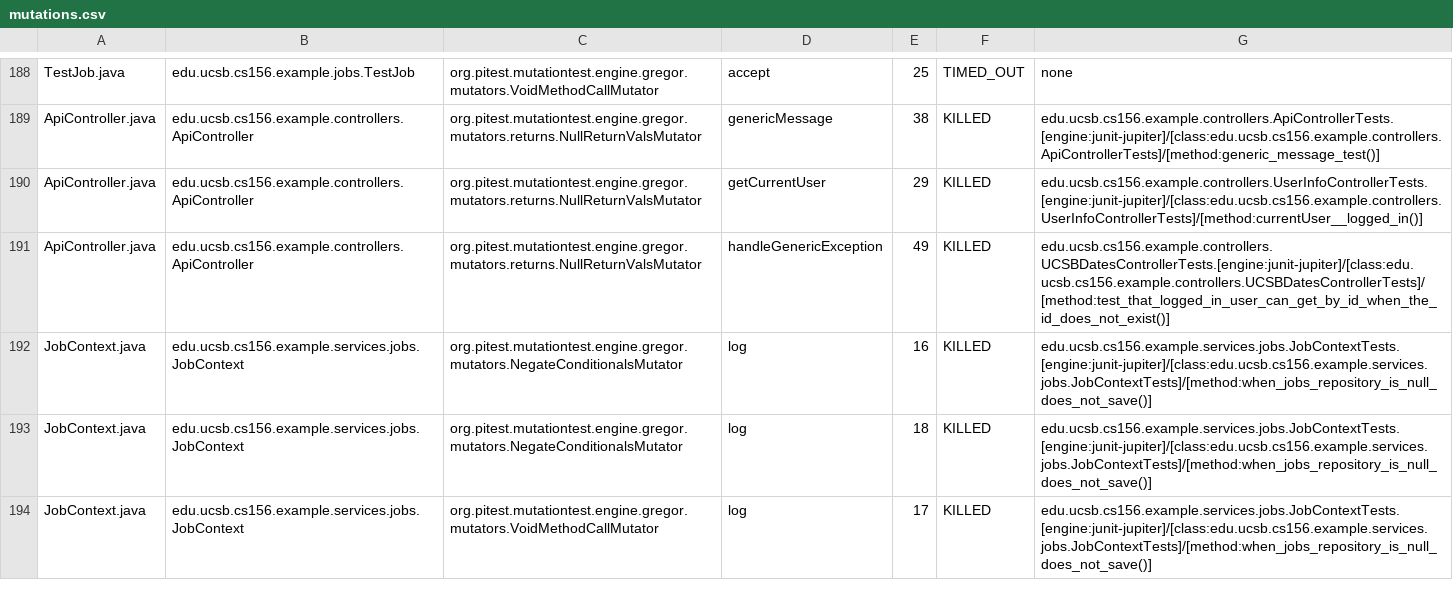
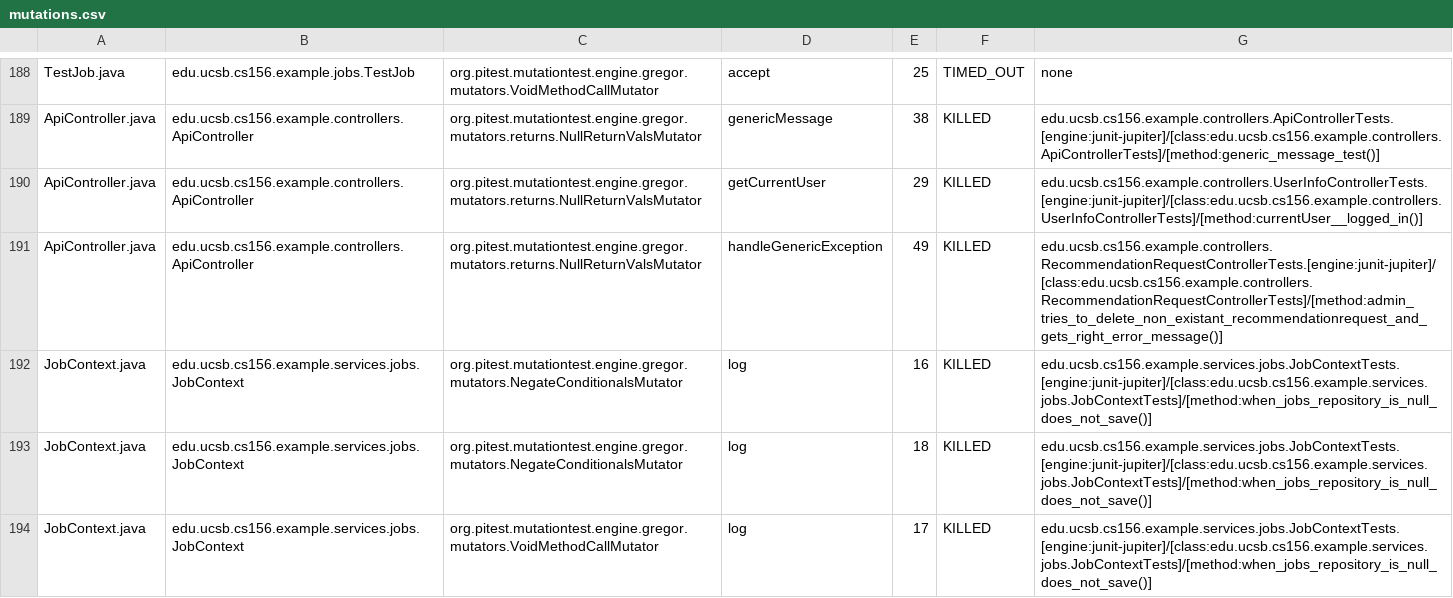
Before and after one commit to ucsb-cs156-s25/team02-s25-06, a CSV file: prs/111/pitest/mutations.csv, drawn as a sheet; only a part is shown, gaps mark what is left out.

Commit message:
Deploying to gh-pages from @ ucsb-cs156-s25/team02-s25-06@5a78563c328bbfce9ccffe4eb7bb9863fab2c2b3 🚀

```diff
--- a/prs/111/pitest/mutations.csv
+++ b/prs/111/pitest/mutations.csv
@@ -190,3 +190,3 @@ ApiController.java,edu.ucsb.cs156.example.controllers.ApiController,org.pitest.m
 ApiController.java,edu.ucsb.cs156.example.controllers.ApiController,org.pitest.mutationtest.engine.gregor.mutators.returns.NullReturnValsMutator,getCurrentUser,29,KILLED,edu.ucsb.cs156.example.controllers.UserInfoControllerTests.[engine:junit-jupiter]/[class:edu.ucsb.cs156.example.controllers.UserInfoControllerTests]/[method:currentUser__logged_in()]
-ApiController.java,edu.ucsb.cs156.example.controllers.ApiController,org.pitest.mutationtest.engine.gregor.mutators.returns.NullReturnValsMutator,handleGenericException,49,KILLED,edu.ucsb.cs156.example.controllers.UCSBDatesControllerTests.[engine:junit-jupiter]/[class:edu.ucsb.cs156.example.controllers.UCSBDatesControllerTests]/[method:test_that_logged_in_user_can_get_by_id_when_the_id_does_not_exist()]
+ApiController.java,edu.ucsb.cs156.example.controllers.ApiController,org.pitest.mutationtest.engine.gregor.mutators.returns.NullReturnValsMutator,handleGenericException,49,KILLED,edu.ucsb.cs156.example.controllers.RecommendationRequestControllerTests.[engine:junit-jupiter]/[class:edu.ucsb.cs156.example.controllers.RecommendationRequestControllerTests]/[method:admin_tries_to_delete_non_existant_recommendationrequest_and_gets_right_error_message()]
 JobContext.java,edu.ucsb.cs156.example.services.jobs.JobContext,org.pitest.mutationtest.engine.gregor.mutators.NegateConditionalsMutator,log,16,KILLED,edu.ucsb.cs156.example.services.jobs.JobContextTests.[engine:junit-jupiter]/[class:edu.ucsb.cs156.example.services.jobs.JobContextTests]/[method:when_jobs_repository_is_null_does_not_save()]
```
Also changed, not shown: 21 other files.
